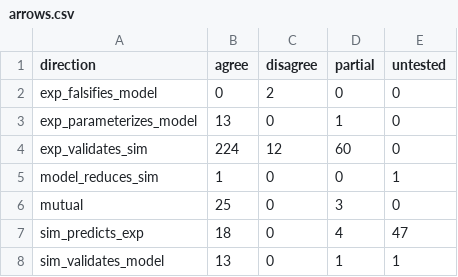
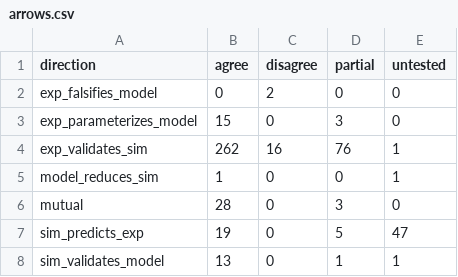
Before and after one commit to MattH55/smash-sim, a CSV file: data/views/arrows.csv, drawn as a sheet.

```diff
--- a/data/views/arrows.csv
+++ b/data/views/arrows.csv
@@ -2,7 +2,7 @@ direction,agree,disagree,partial,untested
 exp_falsifies_model,0,2,0,0
-exp_parameterizes_model,13,0,1,0
-exp_validates_sim,224,12,60,0
+exp_parameterizes_model,15,0,3,0
+exp_validates_sim,262,16,76,1
 model_reduces_sim,1,0,0,1
-mutual,25,0,3,0
-sim_predicts_exp,18,0,4,47
+mutual,28,0,3,0
+sim_predicts_exp,19,0,5,47
 sim_validates_model,13,0,1,1
```
Also changed, not shown: data/30_missing.csv, data/views/class_x_event_grid.csv, 13 other files.
